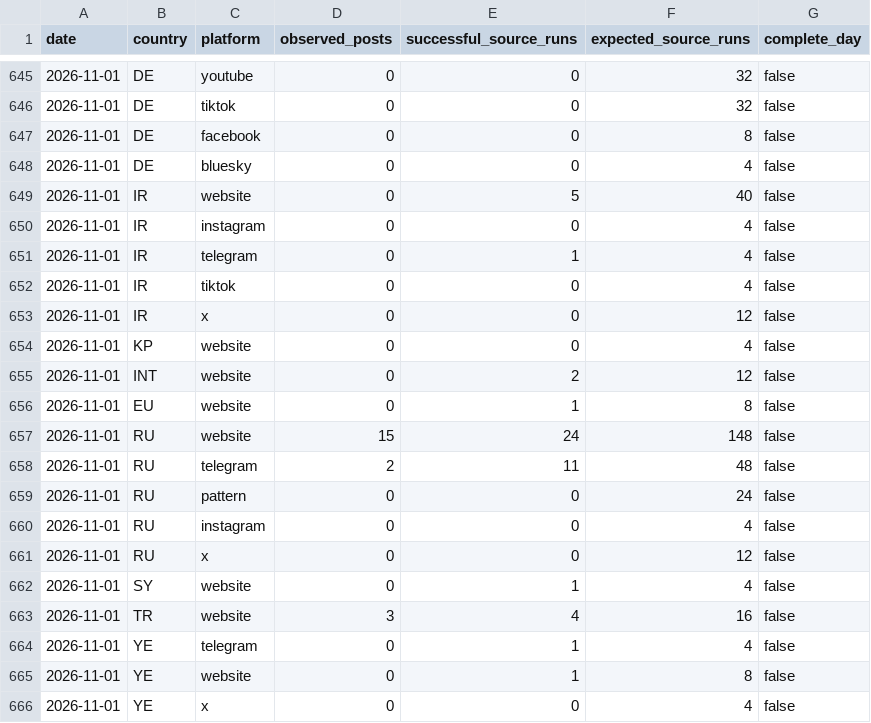
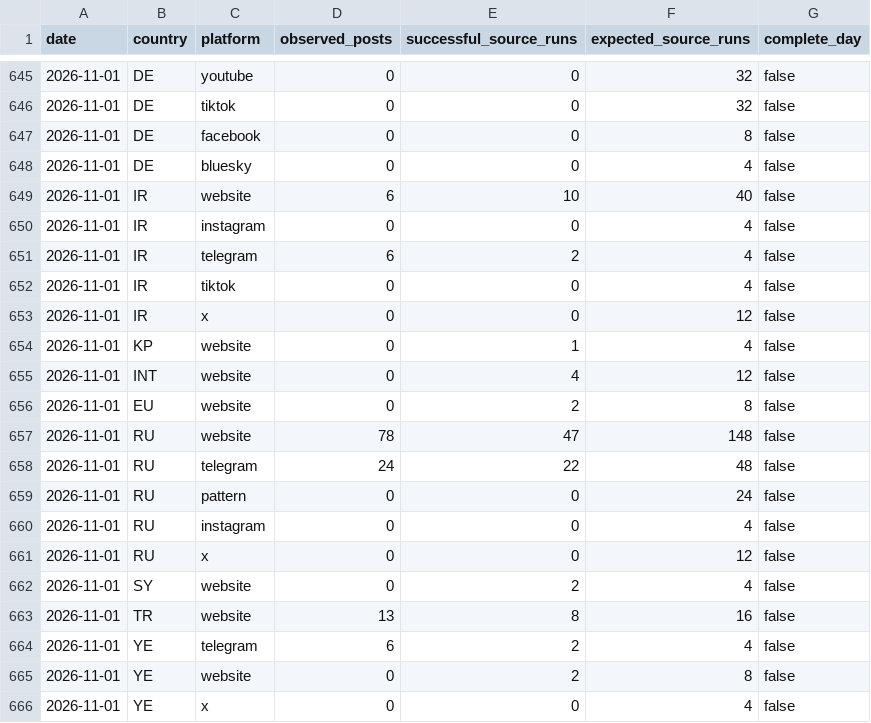
Before and after one commit to mowlsint/mard-hybrid-telemetry, a CSV file: public/downloads/influence_activity_daily.csv, drawn as a sheet; only a part is shown, gaps mark what is left out; the diff covers the shown part only.

```diff
--- a/public/downloads/influence_activity_daily.csv
+++ b/public/downloads/influence_activity_daily.csv
@@ -648,12 +648,12 @@ date,country,platform,observed_posts,successful_source_runs,expected_source_runs
 2026-11-01,DE,bluesky,0,0,4,false
-2026-11-01,IR,website,0,5,40,false
+2026-11-01,IR,website,6,10,40,false
 2026-11-01,IR,instagram,0,0,4,false
-2026-11-01,IR,telegram,0,1,4,false
+2026-11-01,IR,telegram,6,2,4,false
 2026-11-01,IR,tiktok,0,0,4,false
 2026-11-01,IR,x,0,0,12,false
-2026-11-01,KP,website,0,0,4,false
-2026-11-01,INT,website,0,2,12,false
-2026-11-01,EU,website,0,1,8,false
-2026-11-01,RU,website,15,24,148,false
-2026-11-01,RU,telegram,2,11,48,false
+2026-11-01,KP,website,0,1,4,false
+2026-11-01,INT,website,0,4,12,false
+2026-11-01,EU,website,0,2,8,false
+2026-11-01,RU,website,78,47,148,false
+2026-11-01,RU,telegram,24,22,48,false
 2026-11-01,RU,pattern,0,0,24,false
@@ -661,6 +661,6 @@ date,country,platform,observed_posts,successful_source_runs,expected_source_runs
 2026-11-01,RU,x,0,0,12,false
-2026-11-01,SY,website,0,1,4,false
-2026-11-01,TR,website,3,4,16,false
-2026-11-01,YE,telegram,0,1,4,false
-2026-11-01,YE,website,0,1,8,false
+2026-11-01,SY,website,0,2,4,false
+2026-11-01,TR,website,13,8,16,false
+2026-11-01,YE,telegram,6,2,4,false
+2026-11-01,YE,website,0,2,8,false
 2026-11-01,YE,x,0,0,4,false
```
Also changed, not shown: 7 edited cells elsewhere in this file, 21 other files.
